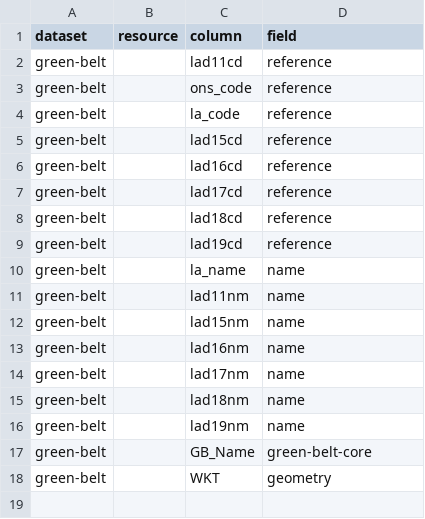
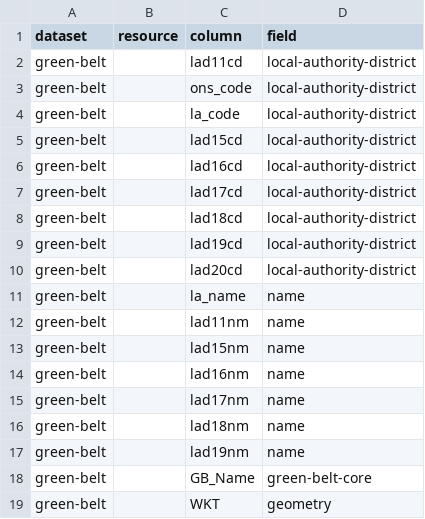
Before and after one commit to digital-land/green-belt-collection, a CSV file: pipeline/column.csv, drawn as a sheet.

Commit message:
Keep local-authority-district field, reference is LAD-GB tuple

```diff
--- a/pipeline/column.csv
+++ b/pipeline/column.csv
@@ -1,10 +1,11 @@
 dataset,resource,column,field
-green-belt,,lad11cd,reference
-green-belt,,ons_code,reference
-green-belt,,la_code,reference
-green-belt,,lad15cd,reference
-green-belt,,lad16cd,reference
-green-belt,,lad17cd,reference
-green-belt,,lad18cd,reference
-green-belt,,lad19cd,reference
+green-belt,,lad11cd,local-authority-district
+green-belt,,ons_code,local-authority-district
+green-belt,,la_code,local-authority-district
+green-belt,,lad15cd,local-authority-district
+green-belt,,lad16cd,local-authority-district
+green-belt,,lad17cd,local-authority-district
+green-belt,,lad18cd,local-authority-district
+green-belt,,lad19cd,local-authority-district
+green-belt,,lad20cd,local-authority-district
 green-belt,,la_name,name
```
Also changed, not shown: 1 other file.
